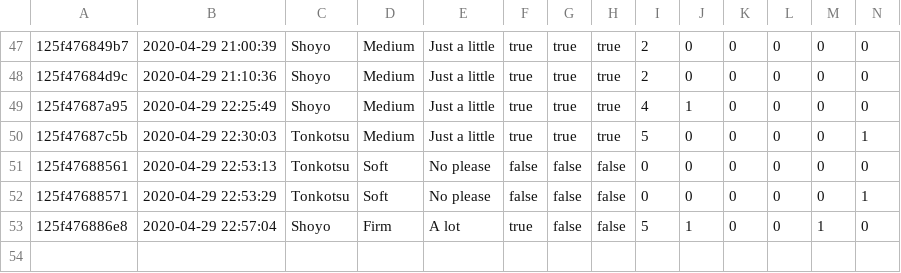
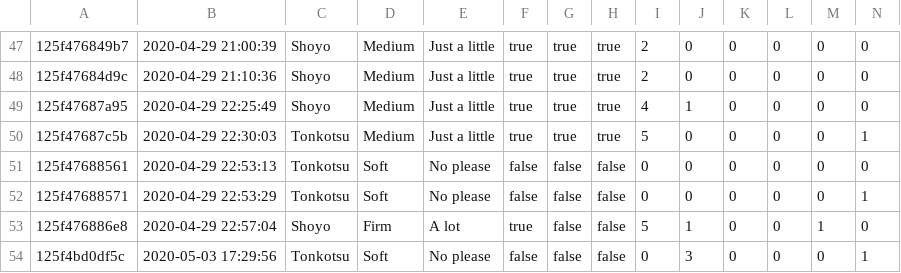
Before and after one commit to GarrickZ2/EngineerProject, a CSV file: data/order.csv, drawn as a sheet; only a part is shown, gaps mark what is left out; rows hold the shown columns only; the diff names each change by its address in the sheet, - before the commit and + after, or states it on an @@ line.

```diff
--- a/data/order.csv
+++ b/data/order.csv
+row 54: 125f4bd0df5c | 2020-05-03 17:29:56 | Tonkotsu | Soft | No please | false | false | false | 0 | 3 | 0 | 0 | 0 | 1
```
Also changed, not shown: 17 other files.
